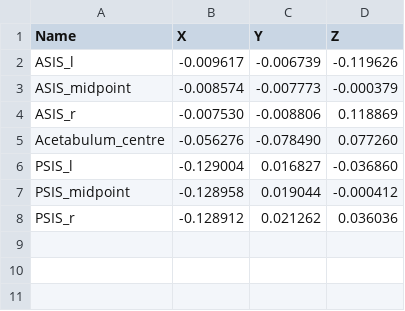
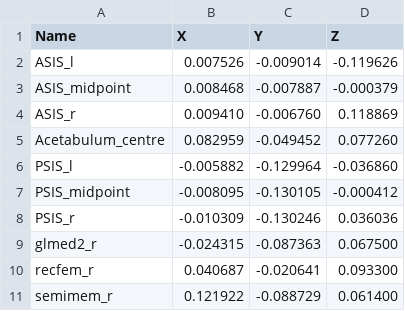
Before and after one commit to ComputationalBiomechanicsLab/opensim-creator, a CSV file: docs/source/_static/the-model-warper/walkthrough-model/Geometry/pelvis.landmarks.csv, drawn as a sheet.

```diff
--- a/docs/source/_static/the-model-warper/walkthrough-model/Geometry/pelvis.landmarks.csv
+++ b/docs/source/_static/the-model-warper/walkthrough-model/Geometry/pelvis.landmarks.csv
@@ -1,8 +1,11 @@
 Name,X,Y,Z
-ASIS_l,-0.009617,-0.006739,-0.119626
-ASIS_midpoint,-0.008574,-0.007773,-0.000379
-ASIS_r,-0.007530,-0.008806,0.118869
-Acetabulum_centre,-0.056276,-0.078490,0.077260
-PSIS_l,-0.129004,0.016827,-0.036860
-PSIS_midpoint,-0.128958,0.019044,-0.000412
-PSIS_r,-0.128912,0.021262,0.036036
+ASIS_l,0.007526,-0.009014,-0.119626
+ASIS_midpoint,0.008468,-0.007887,-0.000379
+ASIS_r,0.009410,-0.006760,0.118869
+Acetabulum_centre,0.082959,-0.049452,0.077260
+PSIS_l,-0.005882,-0.129964,-0.036860
+PSIS_midpoint,-0.008095,-0.130105,-0.000412
+PSIS_r,-0.010309,-0.130246,0.036036
+glmed2_r,-0.024315,-0.087363,0.067500
+recfem_r,0.040687,-0.020641,0.093300
+semimem_r,0.121922,-0.088729,0.061400
```
Also changed, not shown: 35 other files.
